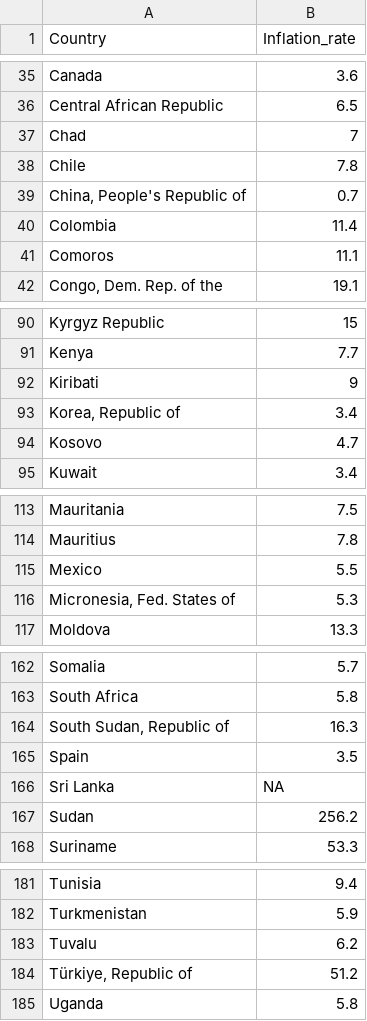
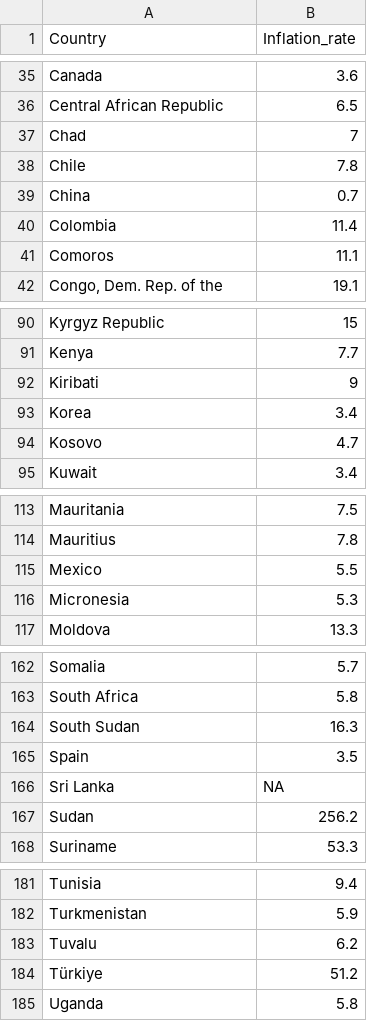
Before and after one commit to Charlenentx/Charlenentx.github.io, a CSV file: Data/Inflation_world.csv, drawn as a sheet; only a part is shown, gaps mark what is left out.

```diff
--- a/Data/Inflation_world.csv
+++ b/Data/Inflation_world.csv
@@ -38,3 +38,3 @@ Chad,7
 Chile,7.8
-"China, People's Republic of",0.7
+China,0.7
 Colombia,11.4
@@ -92,3 +92,3 @@ Kenya,7.7
 Kiribati,9
-"Korea, Republic of",3.4
+Korea,3.4
 Kosovo,4.7
@@ -115,3 +115,3 @@ Mauritius,7.8
 Mexico,5.5
-"Micronesia, Fed. States of",5.3
+Micronesia,5.3
 Moldova,13.3
@@ -163,3 +163,3 @@ Somalia,5.7
 South Africa,5.8
-"South Sudan, Republic of",16.3
+South Sudan,16.3
 Spain,3.5
@@ -183,3 +183,3 @@ Turkmenistan,5.9
 Tuvalu,6.2
-"Türkiye, Republic of",51.2
+Türkiye,51.2
 Uganda,5.8
```
Also changed, not shown: 3 other files.
